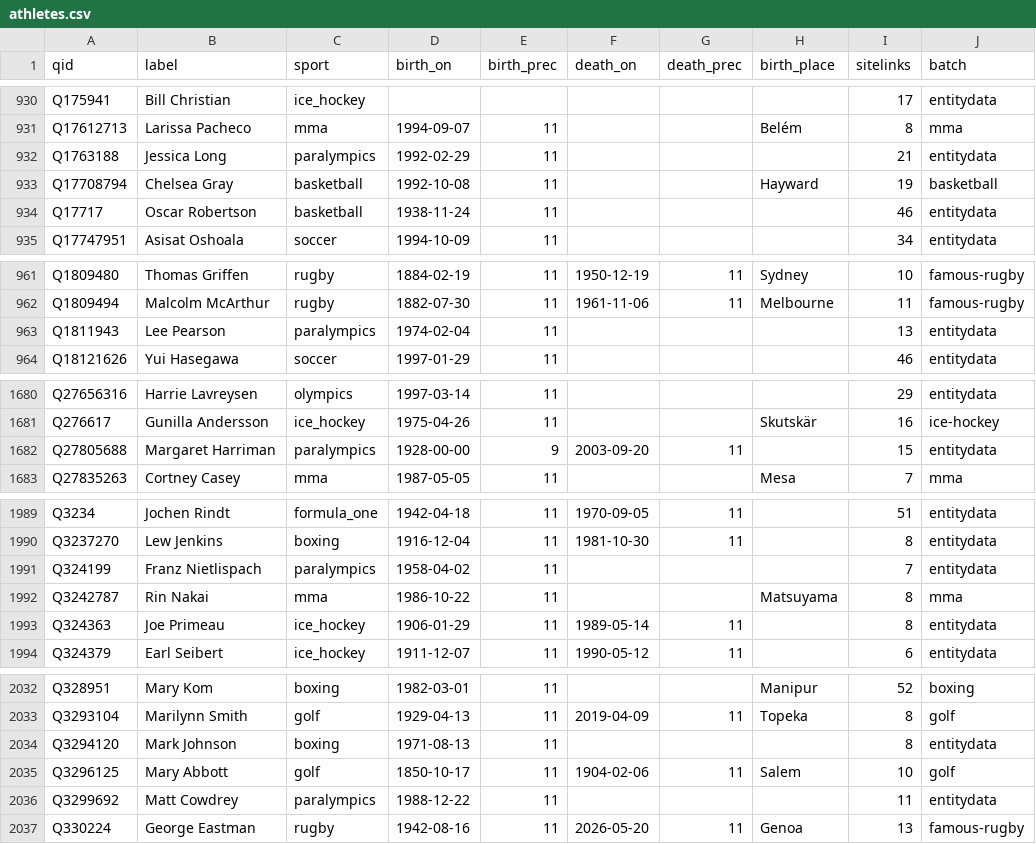
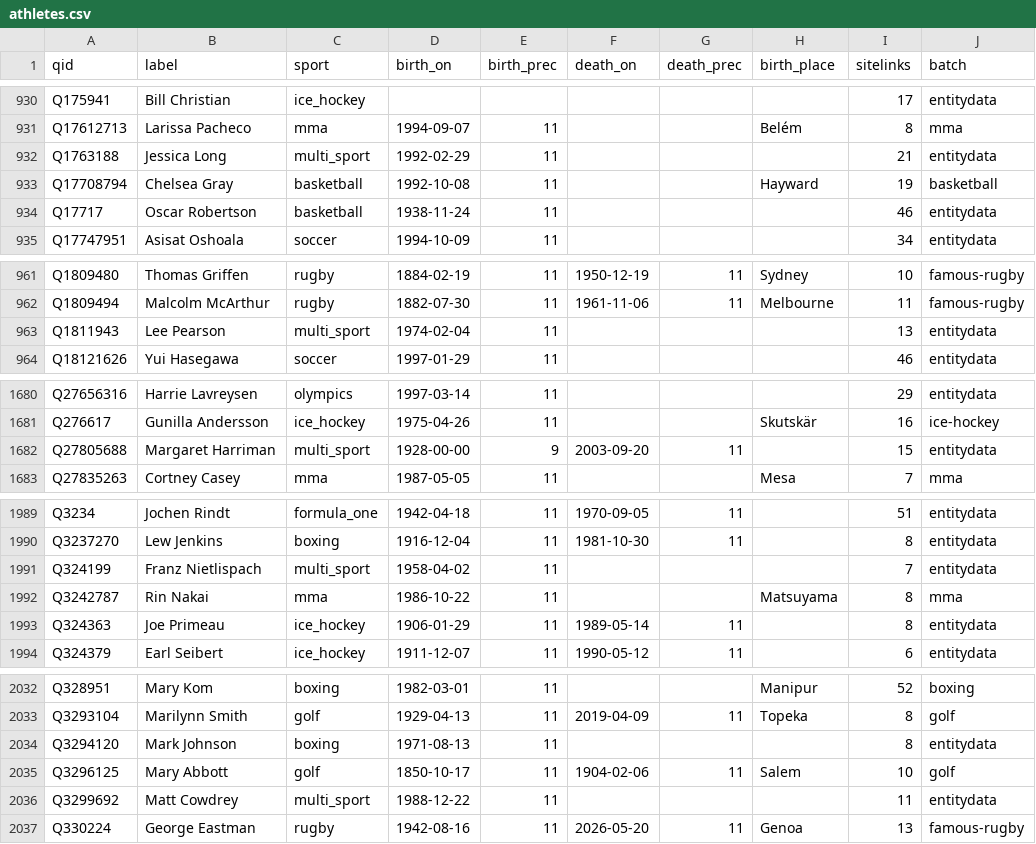
Before and after one commit to johnmorrisdotca/meigen-sports, a CSV file: pipeline/ds1-people/athletes.csv, drawn as a sheet; only a part is shown, gaps mark what is left out; the diff covers the shown part only.

Commit message:
fix(people): relabel list, add DS1 relabel SQL
paralympics becomes multi_sport; SQL for the coordinating session fixes motor_racing, women-, para- labels.

```diff
--- a/pipeline/ds1-people/athletes.csv
+++ b/pipeline/ds1-people/athletes.csv
@@ -931,3 +931,3 @@ Q175941,Bill Christian,ice_hockey,,,,,,17,entitydata
 Q17612713,Larissa Pacheco,mma,1994-09-07,11,,,Belém,8,mma
-Q1763188,Jessica Long,paralympics,1992-02-29,11,,,,21,entitydata
+Q1763188,Jessica Long,multi_sport,1992-02-29,11,,,,21,entitydata
 Q17708794,Chelsea Gray,basketball,1992-10-08,11,,,Hayward,19,basketball
@@ -962,3 +962,3 @@ Q1809480,Thomas Griffen,rugby,1884-02-19,11,1950-12-19,11,Sydney,10,famous-rugby
 Q1809494,Malcolm McArthur,rugby,1882-07-30,11,1961-11-06,11,Melbourne,11,famous-rugby
-Q1811943,Lee Pearson,paralympics,1974-02-04,11,,,,13,entitydata
+Q1811943,Lee Pearson,multi_sport,1974-02-04,11,,,,13,entitydata
 Q18121626,Yui Hasegawa,soccer,1997-01-29,11,,,,46,entitydata
@@ -1681,3 +1681,3 @@ Q27656316,Harrie Lavreysen,olympics,1997-03-14,11,,,,29,entitydata
 Q276617,Gunilla Andersson,ice_hockey,1975-04-26,11,,,Skutskär,16,ice-hockey
-Q27805688,Margaret Harriman,paralympics,1928-00-00,9,2003-09-20,11,,15,entitydata
+Q27805688,Margaret Harriman,multi_sport,1928-00-00,9,2003-09-20,11,,15,entitydata
 Q27835263,Cortney Casey,mma,1987-05-05,11,,,Mesa,7,mma
@@ -1990,3 +1990,3 @@ Q3234,Jochen Rindt,formula_one,1942-04-18,11,1970-09-05,11,,51,entitydata
 Q3237270,Lew Jenkins,boxing,1916-12-04,11,1981-10-30,11,,8,entitydata
-Q324199,Franz Nietlispach,paralympics,1958-04-02,11,,,,7,entitydata
+Q324199,Franz Nietlispach,multi_sport,1958-04-02,11,,,,7,entitydata
 Q3242787,Rin Nakai,mma,1986-10-22,11,,,Matsuyama,8,mma
@@ -2035,3 +2035,3 @@ Q3294120,Mark Johnson,boxing,1971-08-13,11,,,,8,entitydata
 Q3296125,Mary Abbott,golf,1850-10-17,11,1904-02-06,11,Salem,10,golf
-Q3299692,Matt Cowdrey,paralympics,1988-12-22,11,,,,11,entitydata
+Q3299692,Matt Cowdrey,multi_sport,1988-12-22,11,,,,11,entitydata
 Q330224,George Eastman,rugby,1942-08-16,11,2026-05-20,11,Genoa,13,famous-rugby
```
Also changed, not shown: 16 edited cells elsewhere in this file, 1 other file.
